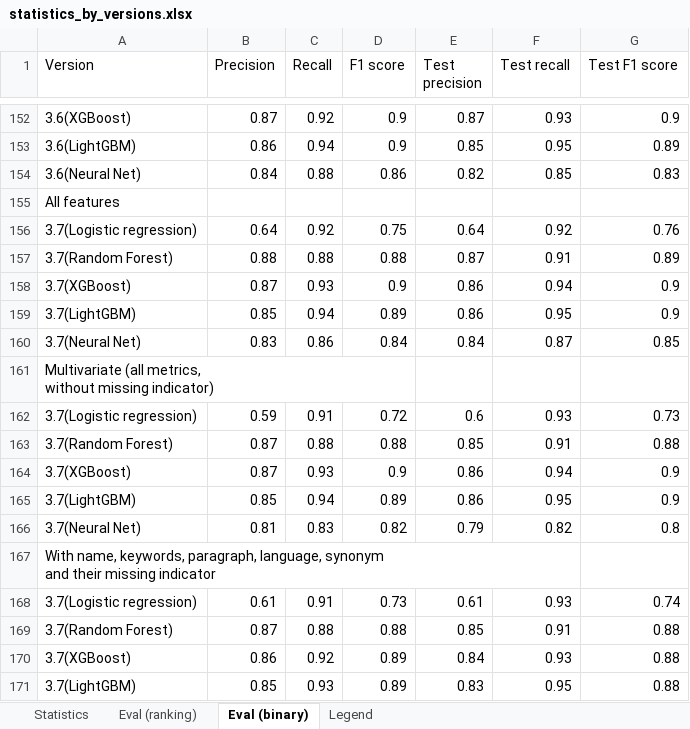
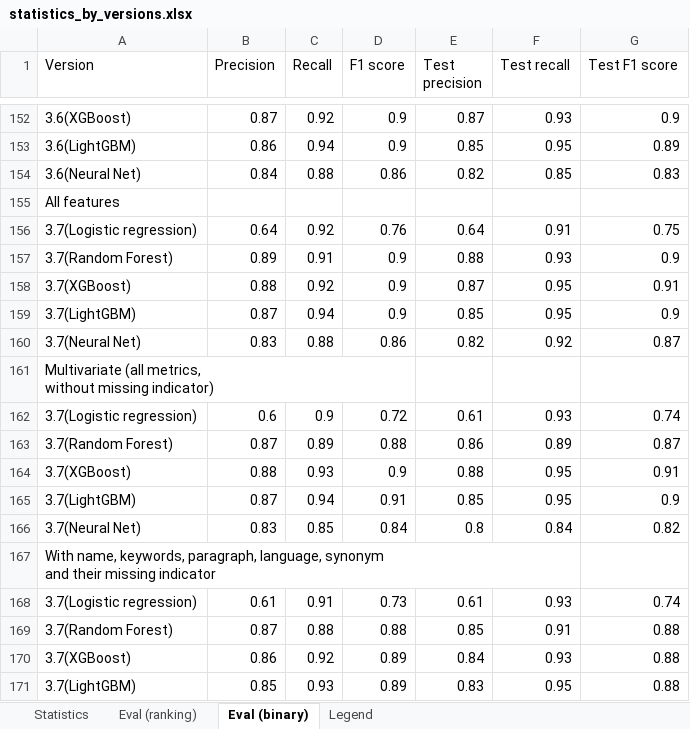
Before and after one commit to jelenadjuric01/Software-Disambiguation, an Excel workbook: statistics_by_versions.xlsx, sheet Eval (binary), drawn as a sheet; only a part is shown, gaps mark what is left out; values as stored, in another font and other column widths than the file's, no borders; removed rows and columns are numbered as before the commit, all else as after; the diff covers the shown part only; the diff names each change by its address in the sheet, - before the commit and + after, or states it on an @@ line.

```diff
--- a/statistics_by_versions.xlsx (sheet Eval (binary))
+++ b/statistics_by_versions.xlsx (sheet Eval (binary))
-D156 (F1 score): 0.75
+D156 (F1 score): 0.76
-F156 (Test recall): 0.92
+F156 (Test recall): 0.91
-G156 (Test F1 score): 0.76
+G156 (Test F1 score): 0.75
-row 157: 3.7(Random Forest) | 0.88 | 0.88 | 0.88 | 0.87 | 0.91 | 0.89
-row 158: 3.7(XGBoost) | 0.87 | 0.93 | 0.9 | 0.86 | 0.94 | 0.9
+row 157: 3.7(Random Forest) | 0.89 | 0.91 | 0.9 | 0.88 | 0.93 | 0.9
+row 158: 3.7(XGBoost) | 0.88 | 0.92 | 0.9 | 0.87 | 0.95 | 0.91
-B159 (Precision): 0.85
+B159 (Precision): 0.87
-D159 (F1 score): 0.89
+D159 (F1 score): 0.9
-E159 (Test precision): 0.86
+E159 (Test precision): 0.85
-row 160: 3.7(Neural Net) | 0.83 | 0.86 | 0.84 | 0.84 | 0.87 | 0.85
+row 160: 3.7(Neural Net) | 0.83 | 0.88 | 0.86 | 0.82 | 0.92 | 0.87
-B162 (Precision): 0.59
+B162 (Precision): 0.6
-C162 (Recall): 0.91
+C162 (Recall): 0.9
-E162 (Test precision): 0.6
+E162 (Test precision): 0.61
-G162 (Test F1 score): 0.73
+G162 (Test F1 score): 0.74
-C163 (Recall): 0.88
+C163 (Recall): 0.89
-E163 (Test precision): 0.85
+E163 (Test precision): 0.86
-F163 (Test recall): 0.91
+F163 (Test recall): 0.89
-G163 (Test F1 score): 0.88
+G163 (Test F1 score): 0.87
-B164 (Precision): 0.87
+B164 (Precision): 0.88
-E164 (Test precision): 0.86
+E164 (Test precision): 0.88
-F164 (Test recall): 0.94
+F164 (Test recall): 0.95
-G164 (Test F1 score): 0.9
+G164 (Test F1 score): 0.91
-B165 (Precision): 0.85
+B165 (Precision): 0.87
-D165 (F1 score): 0.89
+D165 (F1 score): 0.91
-E165 (Test precision): 0.86
+E165 (Test precision): 0.85
-row 166: 3.7(Neural Net) | 0.81 | 0.83 | 0.82 | 0.79 | 0.82 | 0.8
+row 166: 3.7(Neural Net) | 0.83 | 0.85 | 0.84 | 0.8 | 0.84 | 0.82
```
Also changed, not shown: 18 added rows elsewhere in this sheet, 10 other files.
